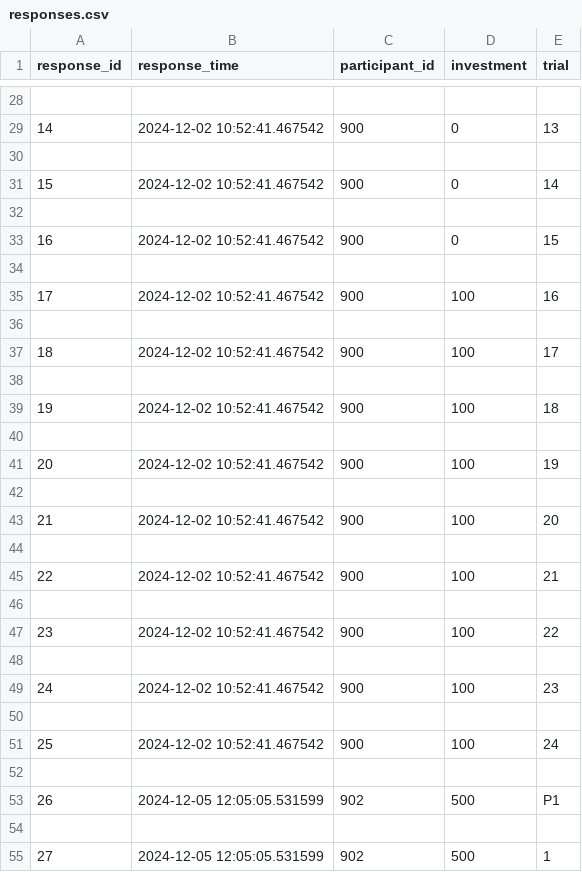
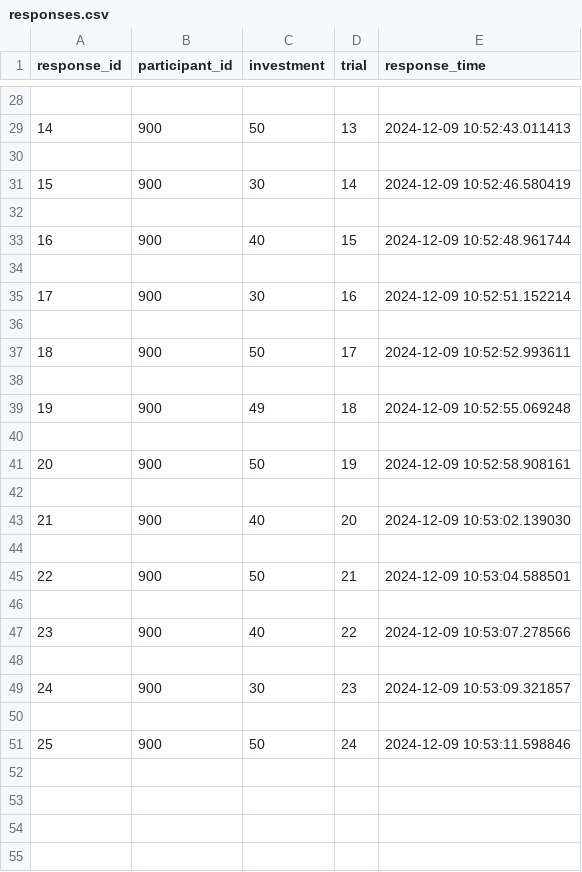
Before and after one commit to TiepNguyen2003/LLT-Stock-Market-Experiment, a CSV file: scripts/responses.csv, drawn as a sheet; only a part is shown, gaps mark what is left out; removed rows and columns are numbered as before the commit, all else as after; the diff covers the shown part only; the diff names each change by its address in the sheet, - before the commit and + after, or states it on an @@ line.

```diff
--- a/scripts/responses.csv
+++ b/scripts/responses.csv
-column B (response_time), rows 29-51: 2024-12-02 10:52:41.467542 |  | 2024-12-02 10:52:41.467542 |  | 2024-12-02 10:52:41.467542 |  | 2024-12-02 10:52:41.467542 |  | 2024-12-02 10:52:41.467542 |  | 2024-12-02 10:52:41.467542 |  | 2024-12-02 10:52:41.467542 |  | 2024-12-02 10:52:41.467542 |  | 2024-12-02 10:52:41.467542 |  | 2024-12-02 10:52:41.467542 |  | 2024-12-02 10:52:41.467542 |  | 2024-12-02 10:52:41.467542
+column E (response_time), rows 29-51: 2024-12-09 10:52:43.011413 |  | 2024-12-09 10:52:46.580419 |  | 2024-12-09 10:52:48.961744 |  | 2024-12-09 10:52:51.152214 |  | 2024-12-09 10:52:52.993611 |  | 2024-12-09 10:52:55.069248 |  | 2024-12-09 10:52:58.908161 |  | 2024-12-09 10:53:02.139030 |  | 2024-12-09 10:53:04.588501 |  | 2024-12-09 10:53:07.278566 |  | 2024-12-09 10:53:09.321857 |  | 2024-12-09 10:53:11.598846
-C29 (investment): 0
+C29 (investment): 50
-C31 (investment): 0
+C31 (investment): 30
-C33 (investment): 0
+C33 (investment): 40
-C35 (investment): 100
+C35 (investment): 30
-C37 (investment): 100
+C37 (investment): 50
-C39 (investment): 100
+C39 (investment): 49
-C41 (investment): 100
+C41 (investment): 50
-C43 (investment): 100
+C43 (investment): 40
-C45 (investment): 100
+C45 (investment): 50
-C47 (investment): 100
+C47 (investment): 40
-C49 (investment): 100
+C49 (investment): 30
-C51 (investment): 100
+C51 (investment): 50
-row 52: (empty)
-row 53: 26 | 2024-12-05 12:05:05.531599 | 902 | 500 | P1
-row 54: (empty)
-row 55: 27 | 2024-12-05 12:05:05.531599 | 902 | 500 | 1
```
Also changed, not shown: 14 removed rows and 13 edited cells elsewhere in this file, 3 other files.
